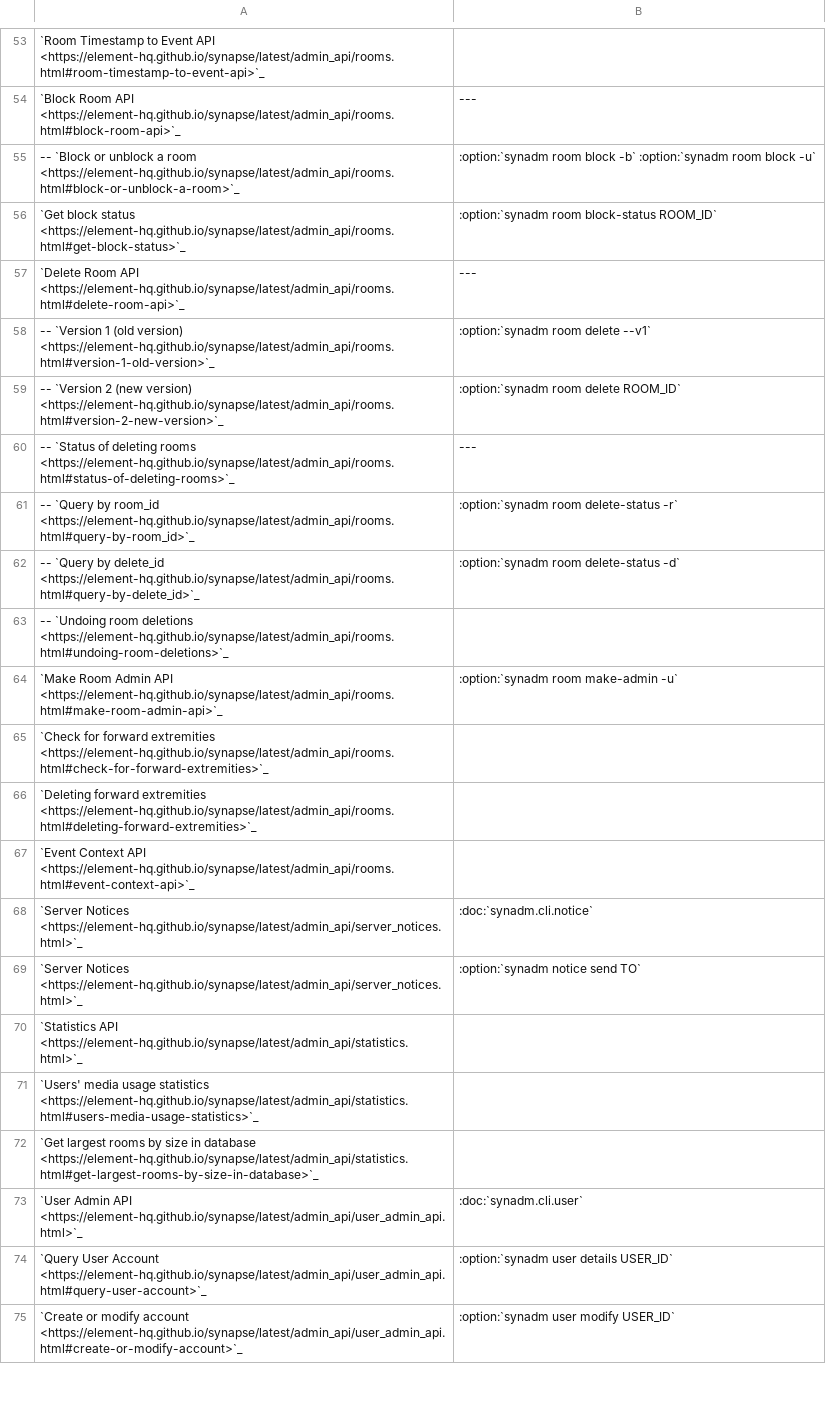
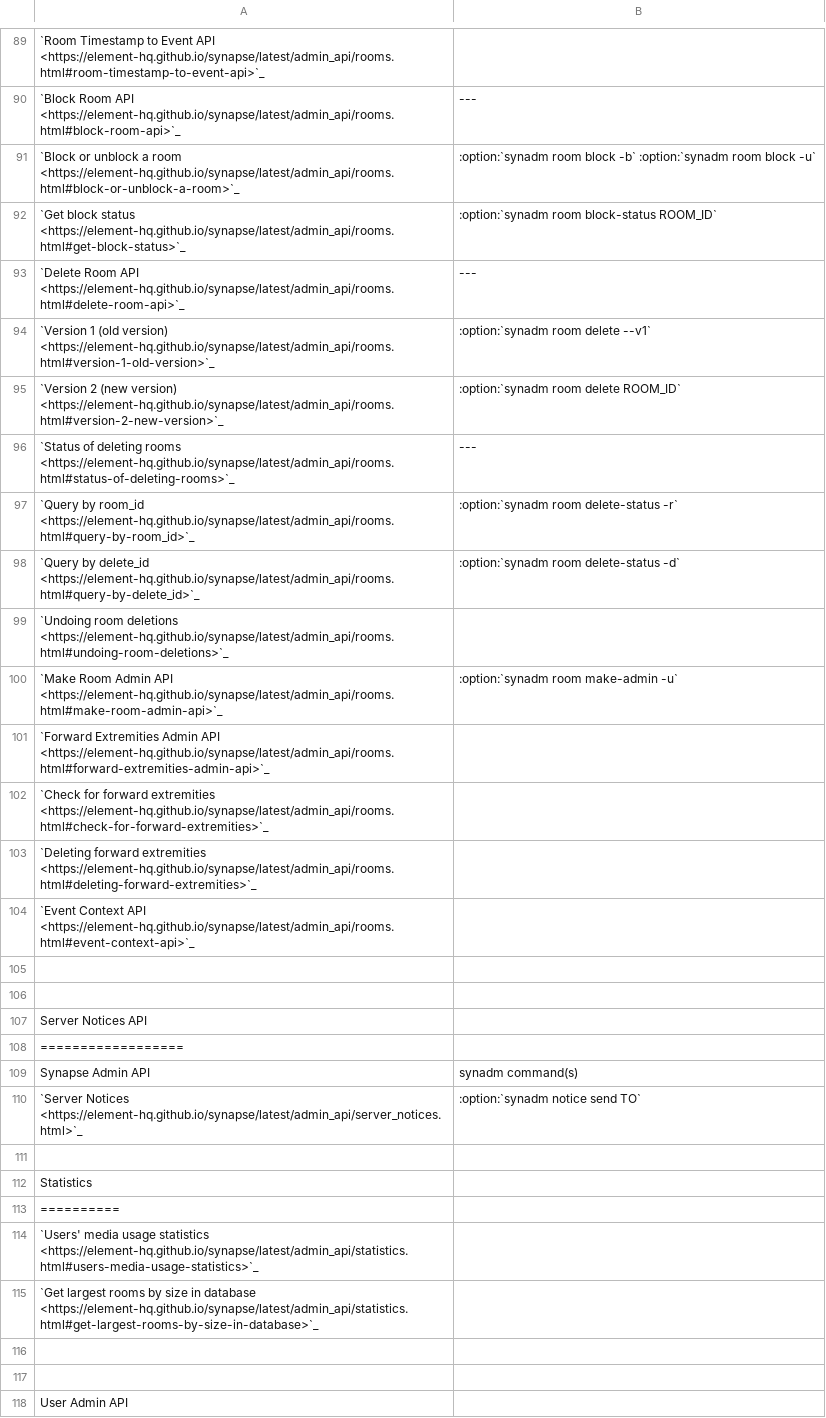
Before and after one commit to JOJ0/synadm, a CSV file: doc/source/features.csv, drawn as a sheet; only a part is shown, gaps mark what is left out; the shorter side is filled out with more unchanged rows; addresses are those after the commit; the diff covers the shown part only; the diff names each change by its address in the sheet, - before the commit and + after, or states it on an @@ line.

```diff
--- a/doc/source/features.csv
+++ b/doc/source/features.csv
-A91: -- `Block or…
+A91: `Block or…
-A94: -- `Version 1…
+A94: `Version 1…
-A95: -- `Version 2…
+A95: `Version 2…
-A96: -- `Status of…
+A96: `Status of…
-A97: -- `Query by…
+A97: `Query by…
-A98: -- `Query by…
+A98: `Query by…
-A99: -- `Undoing room…
+A99: `Undoing room…
+row 101: `Forward Extremities Admin API <https://element-hq.github.io/synapse/latest/admin_api/rooms.html#forward-extremities-admin-api>`_
-row 105: `Server Notices <https://element-hq.github.io/synapse/latest/admin_api/server_notices.html>`_ | :doc:`synadm.cli.notice`
+row 105: (empty)
+row 106: (empty)
+row 107: Server Notices API
+row 108: ==================
+row 109: Synapse Admin API | synadm command(s)
+row 111: (empty)
-A112: `Statistics API <https://element-hq.github.io/synapse/latest/admin_api/statistics.html>`_
+A112: Statistics
+row 113: ==========
-row 116: `User Admin API <https://element-hq.github.io/synapse/latest/admin_api/user_admin_api.html>`_ | :doc:`synadm.cli.user`
+row 116: (empty)
+row 117: (empty)
+row 118: User Admin API
```
Also changed, not shown: 54 added rows, 1 removed row and 40 edited cells elsewhere in this file.
